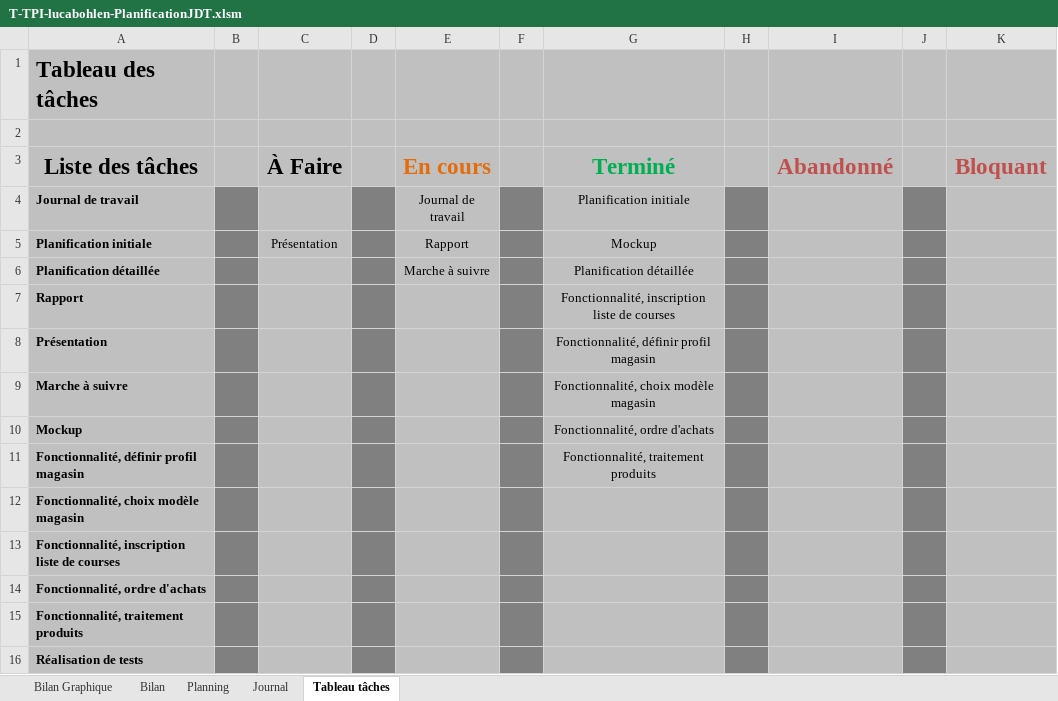
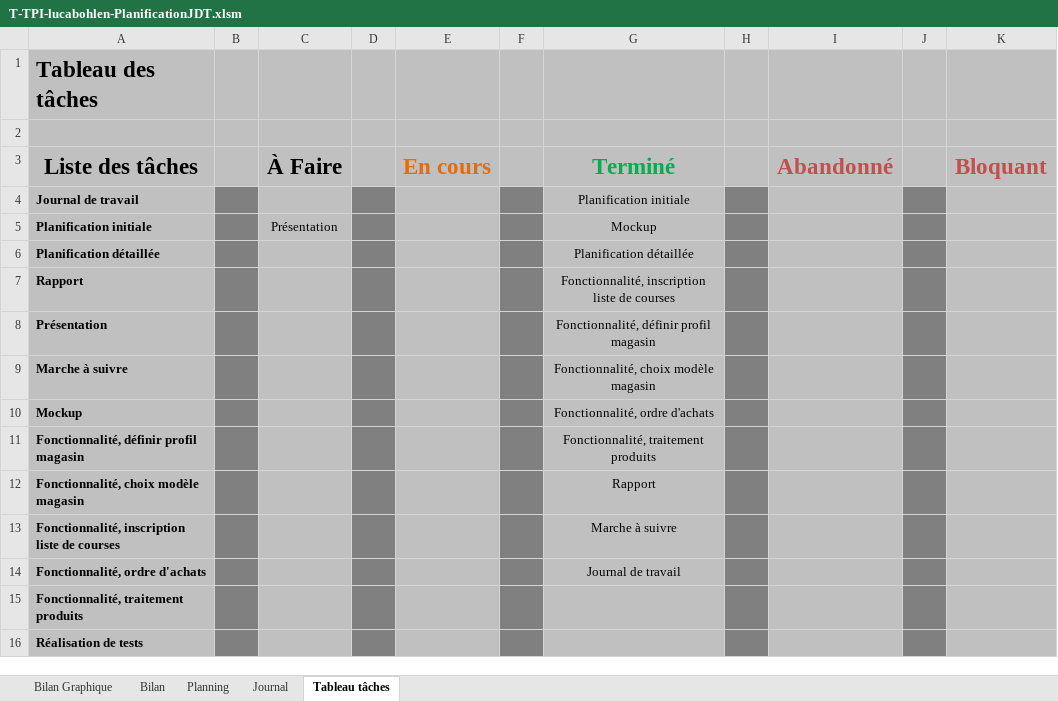
Before and after one commit to LucaBohlen/TPA-ToBuy, an Excel workbook: 1. Planification - Journal de travail/T-TPI-lucabohlen-PlanificationJDT.xlsm, sheet Tableau tâches, drawn as a sheet; values as stored, in another font and other column widths than the file's, no borders; 1 other sheet too large or unreadable and not compared; the diff names each change by its address in the sheet, - before the commit and + after, or states it on an @@ line.

```diff
--- a/1. Planification - Journal de travail/T-TPI-lucabohlen-PlanificationJDT.xlsm (sheet Tableau tâches)
+++ b/1. Planification - Journal de travail/T-TPI-lucabohlen-PlanificationJDT.xlsm (sheet Tableau tâches)
-E4 (En cours): Journal de travail
+E4 (En cours): (empty)
-E5 (En cours): Rapport
+E5 (En cours): (empty)
-E6 (En cours): Marche à suivre
+E6 (En cours): (empty)
-G12 (Terminé): (empty)
+G12 (Terminé): Rapport
-G13 (Terminé): (empty)
+G13 (Terminé): Marche à suivre
-G14 (Terminé): (empty)
+G14 (Terminé): Journal de travail
```
Also changed, not shown: sheet Journal, sheet Planning, sheet Bilan Graphique, formulas that keep their value, charts or pictures, 5. Autres/5.3 Modèle Magasin/M-TPI-LucaBohlen-ModeleMagasin.xlsx, 2 other files.
